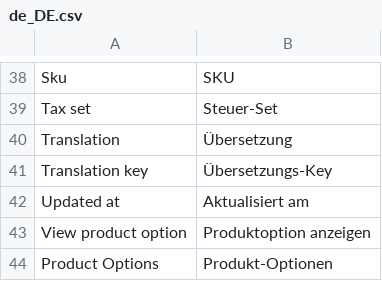
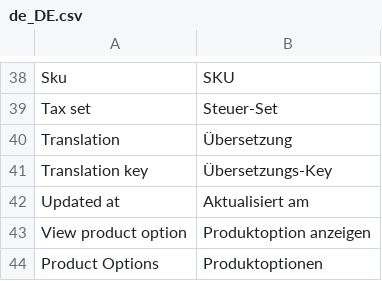
Before and after one commit to spryker/product-option, a CSV file: data/translation/Zed/de_DE.csv, drawn as a sheet; only a part is shown, gaps mark what is left out.

Commit message:
CC-9702/CC-9703/CC-9706 Adjusted Zed translations

```diff
--- a/data/translation/Zed/de_DE.csv
+++ b/data/translation/Zed/de_DE.csv
@@ -43,2 +43,2 @@ Translation,Übersetzung
 "View product option","Produktoption anzeigen"
-"Product Options",Produkt-Optionen
+"Product Options",Produktoptionen
```
